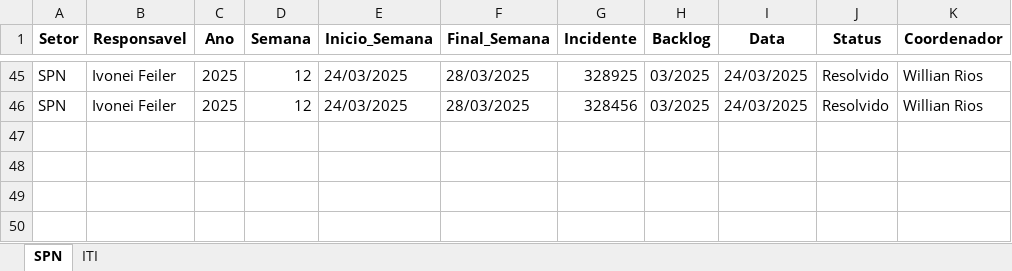
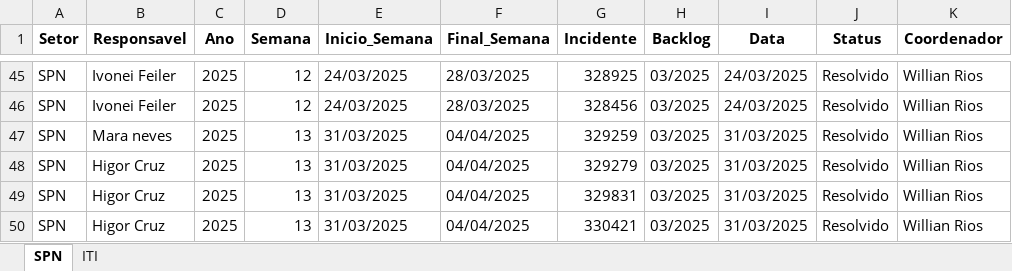
Before and after one commit to GeekFrancisco/Franciscodatais, an Excel workbook: Base/consolidado.xlsx, sheet SPN, drawn as a sheet; only a part is shown, gaps mark what is left out; values as stored, in another font and other column widths than the file's, no borders; the diff names each change by its address in the sheet, - before the commit and + after, or states it on an @@ line.

```diff
--- a/Base/consolidado.xlsx (sheet SPN)
+++ b/Base/consolidado.xlsx (sheet SPN)
+row 47: SPN | Mara neves | 2025 | 13 | 31/03/2025 | 04/04/2025 | 329259 | 03/2025 | 31/03/2025 | Resolvido | Willian Rios
+row 48: SPN | Higor Cruz | 2025 | 13 | 31/03/2025 | 04/04/2025 | 329279 | 03/2025 | 31/03/2025 | Resolvido | Willian Rios
+row 49: SPN | Higor Cruz | 2025 | 13 | 31/03/2025 | 04/04/2025 | 329831 | 03/2025 | 31/03/2025 | Resolvido | Willian Rios
+row 50: SPN | Higor Cruz | 2025 | 13 | 31/03/2025 | 04/04/2025 | 330421 | 03/2025 | 31/03/2025 | Resolvido | Willian Rios
```
Also changed, not shown: sheet ITI, Base/Backlog_13.xlsx, 4 other files.
